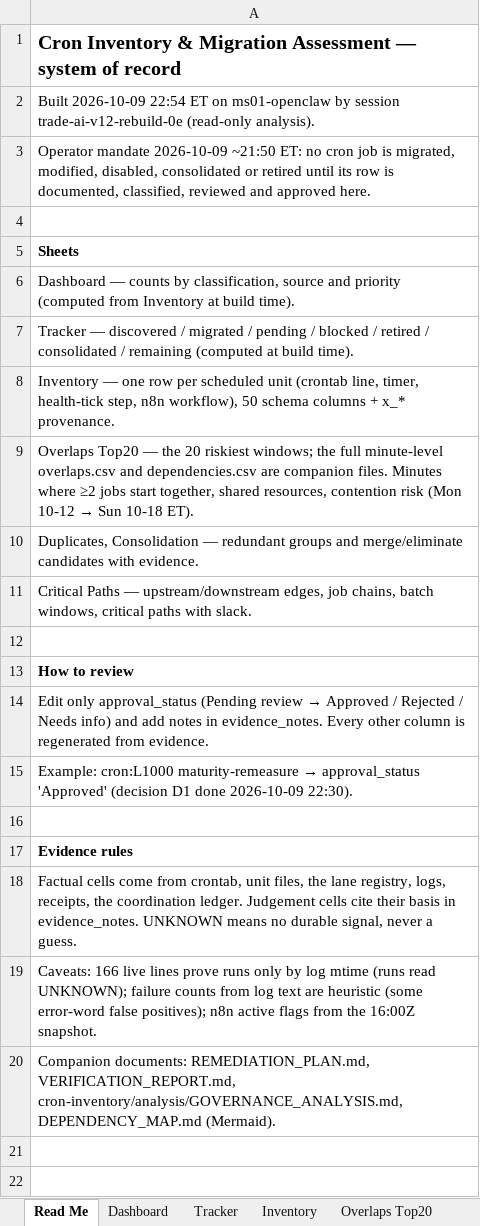
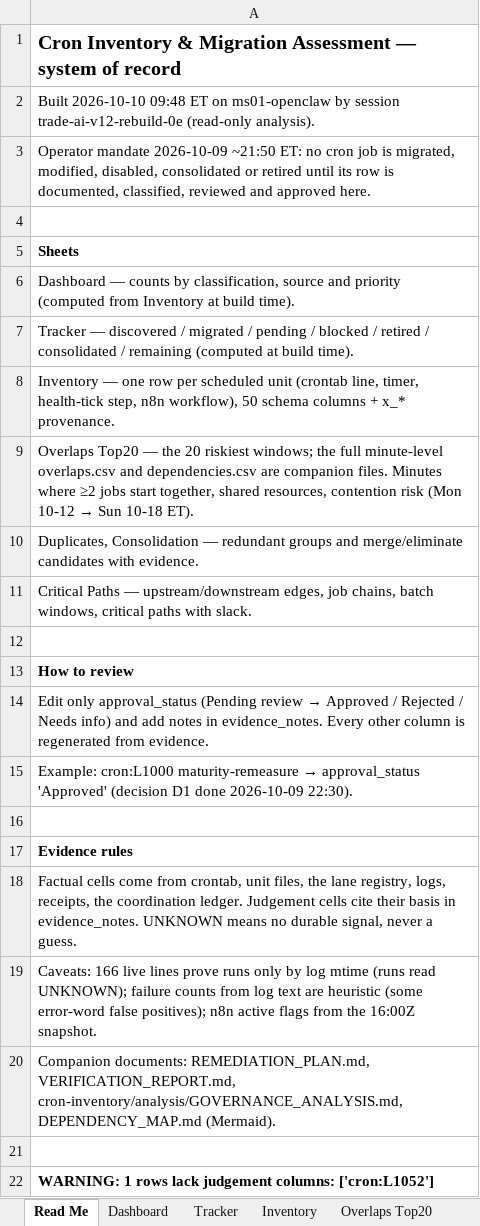
Before and after one commit to PatsKiller/tardeai, an Excel workbook: docs/implementation/n8n-maturity/cron-inventory/data/CRON_INVENTORY.xlsx, sheet Read Me, drawn as a sheet; values as stored, in another font and other column widths than the file's, no borders; the diff names each change by its address in the sheet, - before the commit and + after, or states it on an @@ line.

```diff
--- a/docs/implementation/n8n-maturity/cron-inventory/data/CRON_INVENTORY.xlsx (sheet Read Me)
+++ b/docs/implementation/n8n-maturity/cron-inventory/data/CRON_INVENTORY.xlsx (sheet Read Me)
-A2: Built 2026-10-09 22:54 ET on…
+A2: Built 2026-10-10 09:48 ET on…
+row 21: (empty)
+row 22: WARNING: 1 rows lack judgement columns: ['cron:L1052']
```
Also changed, not shown: sheet Inventory, sheet Dashboard, sheet Tracker, 3 other files.
